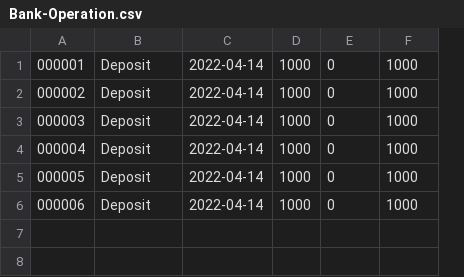
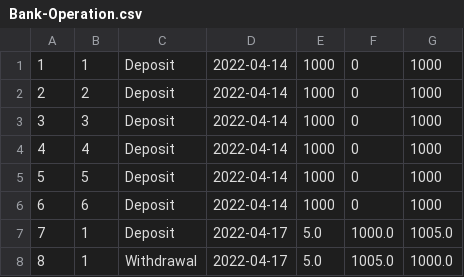
Before and after one commit to SeyfGoumeida/Kata, a CSV file: src/main/kotlin/Bank-Operation.csv, drawn as a sheet; removed rows and columns are numbered as before the commit, all else as after; the diff names each change by its address in the sheet, - before the commit and + after, or states it on an @@ line.

Commit message:
[FIX] Deposit and Withdrawal operations with file (Data Base) management

```diff
--- a/src/main/kotlin/Bank-Operation.csv
+++ b/src/main/kotlin/Bank-Operation.csv
-column A, rows 1-6: 000001 | 000002 | 000003 | 000004 | 000005 | 000006
+column A, rows 1-6: 1 | 2 | 3 | 4 | 5 | 6
+column B, rows 1-6: 1 | 2 | 3 | 4 | 5 | 6
+row 7: 7 | 1 | Deposit | 2022-04-17 | 5.0 | 1000.0 | 1005.0
+row 8: 8 | 1 | Withdrawal | 2022-04-17 | 5.0 | 1005.0 | 1000.0
```
Also changed, not shown: src/main/kotlin/Bank-Account.csv, 47 other files.
